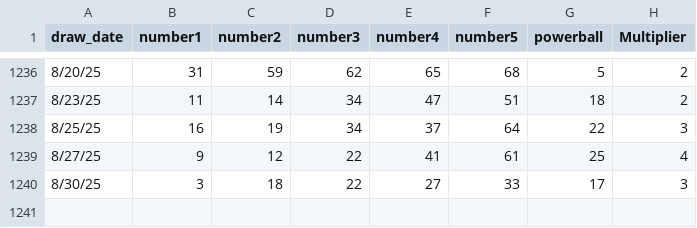
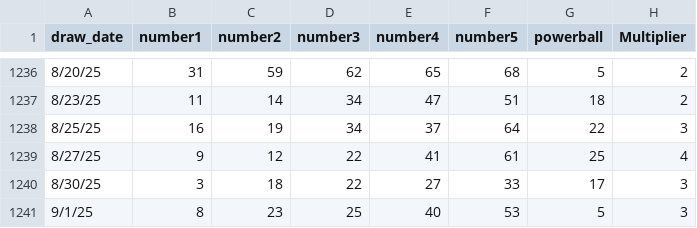
Before and after one commit to jphsu87/my-powerball-api, a CSV file: powerball_data.csv, drawn as a sheet; only a part is shown, gaps mark what is left out.

Commit message:
Add files via upload
adding 9/1/2025 drawing

```diff
--- a/powerball_data.csv
+++ b/powerball_data.csv
@@ -1240 +1240,2 @@ draw_date,number1,number2,number3,number4,number5,powerball,Multiplier
 8/30/25,3,18,22,27,33,17,3
+9/1/25,8,23,25,40,53,5,3
```
